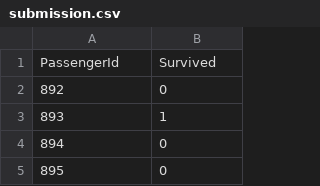
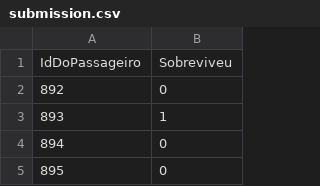
Before and after one commit to lucastbeloni/Analise-de-dados, a CSV file: submission.csv, drawn as a sheet; only a part is shown.

```diff
--- a/submission.csv
+++ b/submission.csv
@@ -1,2 +1,2 @@
-PassengerId,Survived
+IdDoPassageiro,Sobreviveu
 892,0
```
Also changed, not shown: 2 other files.
